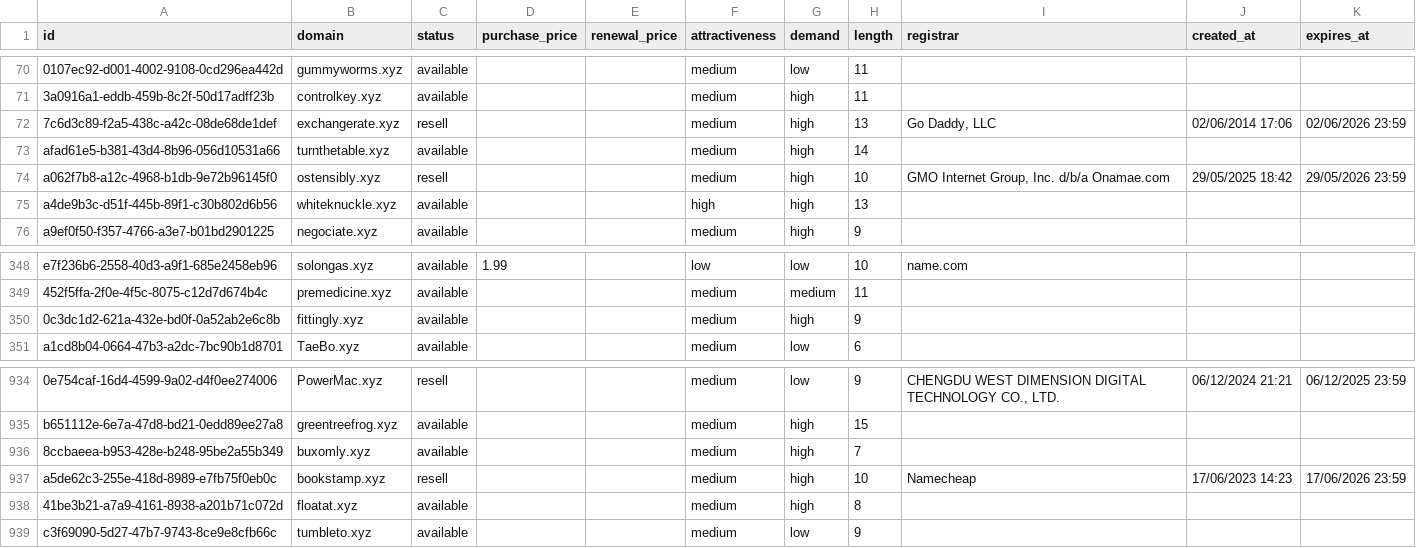
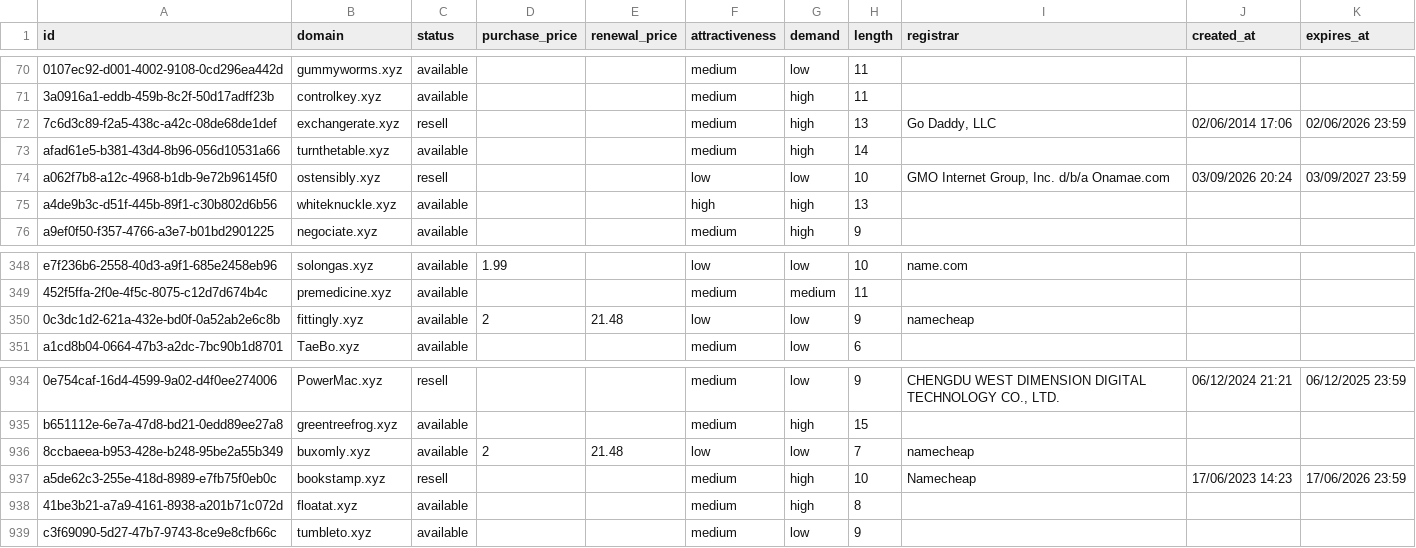
Before and after one commit to UniqueDomains/xyz-oneword-domains, a CSV file: xyz.csv, drawn as a sheet; only a part is shown, gaps mark what is left out; the diff names each change by its address in the sheet, - before the commit and + after, or states it on an @@ line.

Commit message:
Domains update

```diff
--- a/xyz.csv
+++ b/xyz.csv
-F74 (attractiveness): medium
+F74 (attractiveness): low
-G74 (demand): high
+G74 (demand): low
-J74 (created_at): 29/05/2025 18:42
+J74 (created_at): 03/09/2026 20:24
-K74 (expires_at): 29/05/2026 23:59
+K74 (expires_at): 03/09/2027 23:59
-D350 (purchase_price): (empty)
+D350 (purchase_price): 2
-E350 (renewal_price): (empty)
+E350 (renewal_price): 21.48
-F350 (attractiveness): medium
+F350 (attractiveness): low
-G350 (demand): high
+G350 (demand): low
-I350 (registrar): (empty)
+I350 (registrar): namecheap
-D936 (purchase_price): (empty)
+D936 (purchase_price): 2
-E936 (renewal_price): (empty)
+E936 (renewal_price): 21.48
-F936 (attractiveness): medium
+F936 (attractiveness): low
-G936 (demand): high
+G936 (demand): low
-I936 (registrar): (empty)
+I936 (registrar): namecheap
```
Also changed, not shown: 4 other files.
